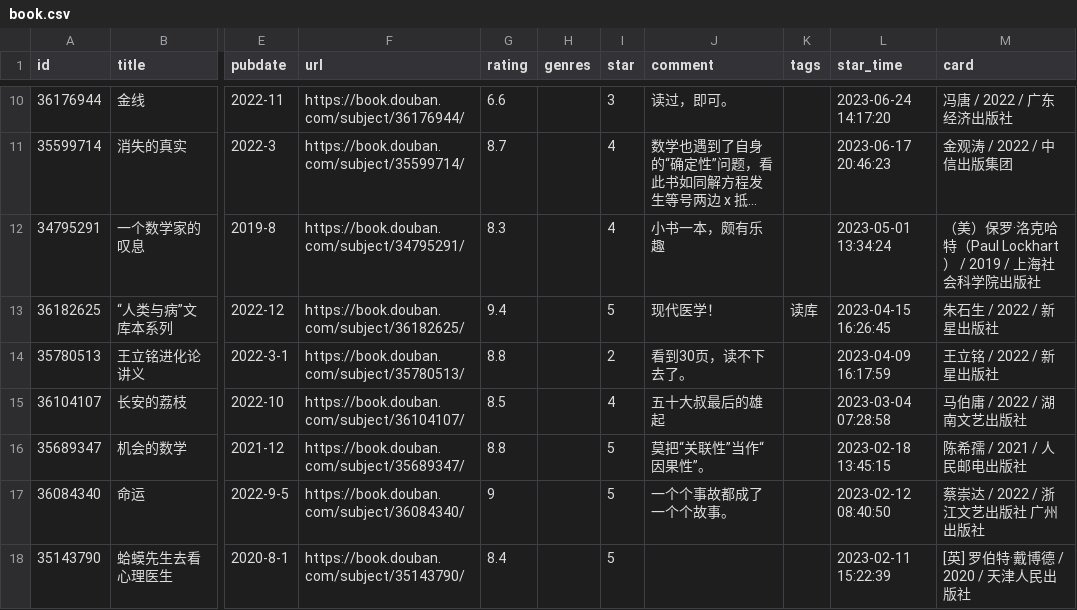
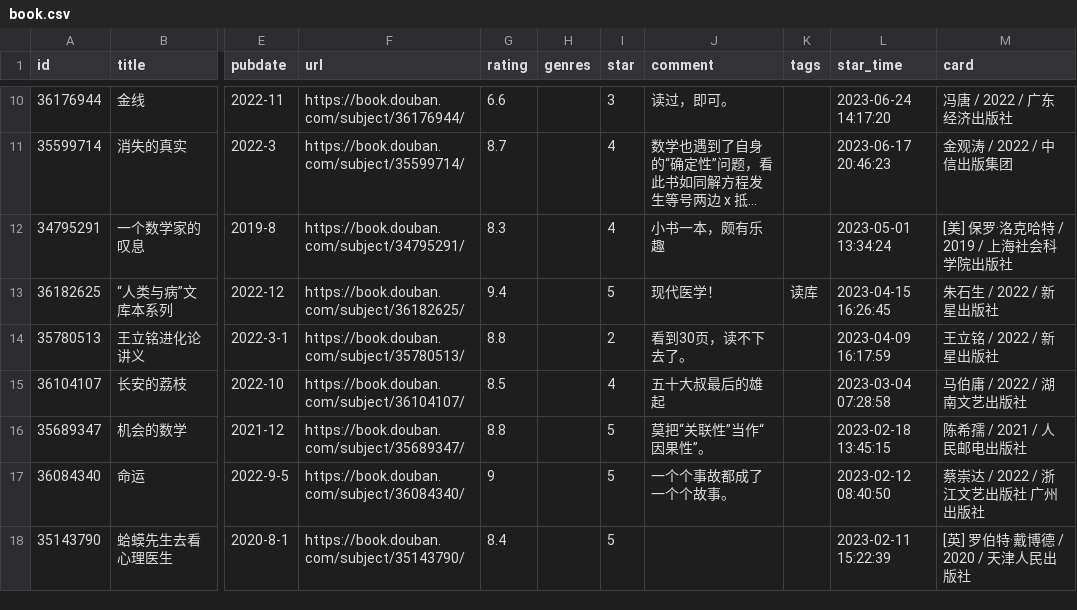
Before and after one commit to lmm214/douban, a CSV file: data/douban/book.csv, drawn as a sheet; only a part is shown, gaps mark what is left out; long unchanged cells end in …; the diff covers the shown part only; the diff names each change by its address in the sheet, - before the commit and + after, or states it on an @@ line.

Commit message:
chore: update douban data

```diff
--- a/data/douban/book.csv
+++ b/data/douban/book.csv
-M12 (card): （美）保罗·洛克哈特（Paul Lockhart） / 2019 / 上海社会科学院出版社
+M12 (card): [美] 保罗·洛克哈特 / 2019 / 上海社会科学院出版社
```
Also changed, not shown: 4 edited cells elsewhere in this file.
